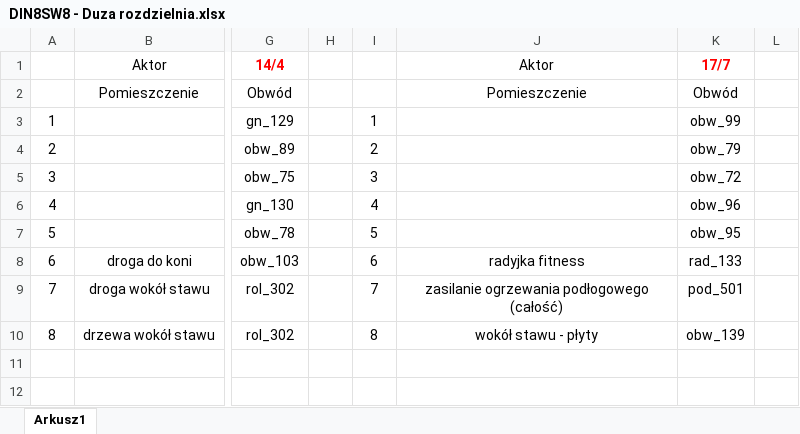
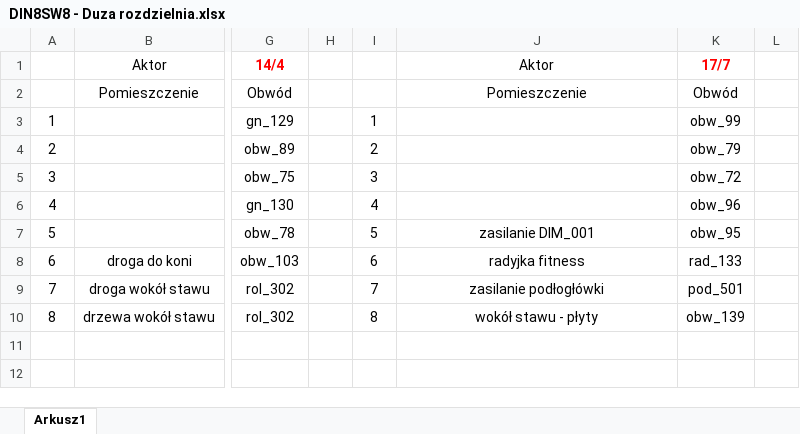
Before and after one commit to RBSystems/Crestron-10, an Excel workbook: Kurasik/doc/DIN8SW8 - Duza rozdzielnia.xlsx, sheet Arkusz1, drawn as a sheet; only a part is shown, gaps mark what is left out; values as stored, in another font and other column widths than the file's, no borders; the diff names each change by its address in the sheet, - before the commit and + after, or states it on an @@ line.

```diff
--- a/Kurasik/doc/DIN8SW8 - Duza rozdzielnia.xlsx (sheet Arkusz1)
+++ b/Kurasik/doc/DIN8SW8 - Duza rozdzielnia.xlsx (sheet Arkusz1)
-J7: (empty)
+J7: zasilanie DIM_001
-J9: zasilanie ogrzewania podłogowego (całość)
+J9: zasilanie podłogłówki
```
Also changed, not shown: Kurasik/doc/DIN8SW8 - Mala rozdzielnia.xlsx, 10 other files.
